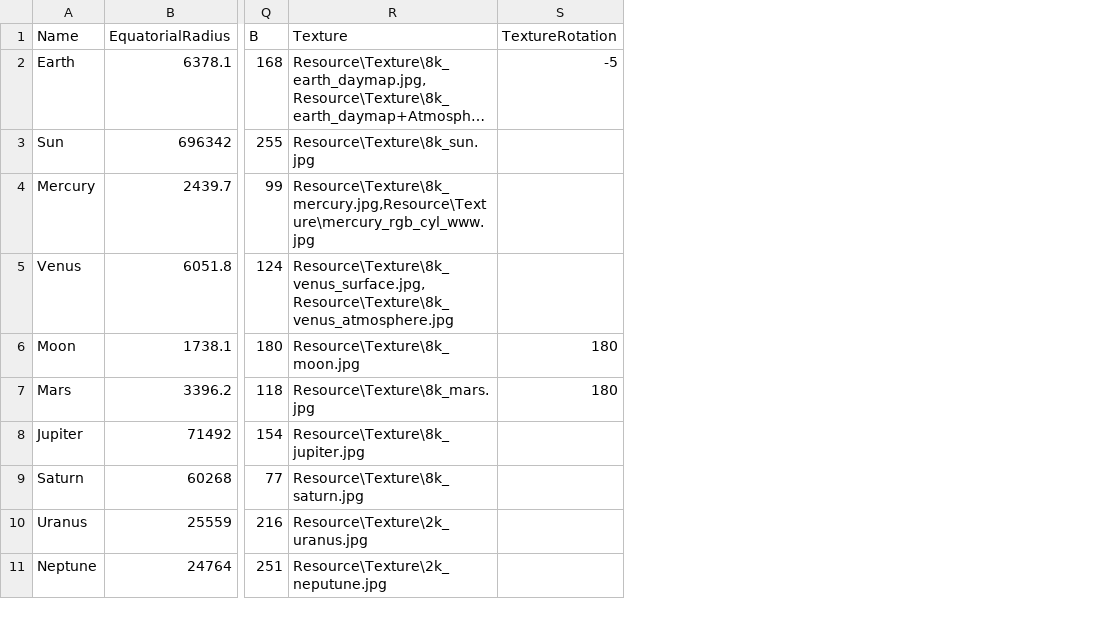
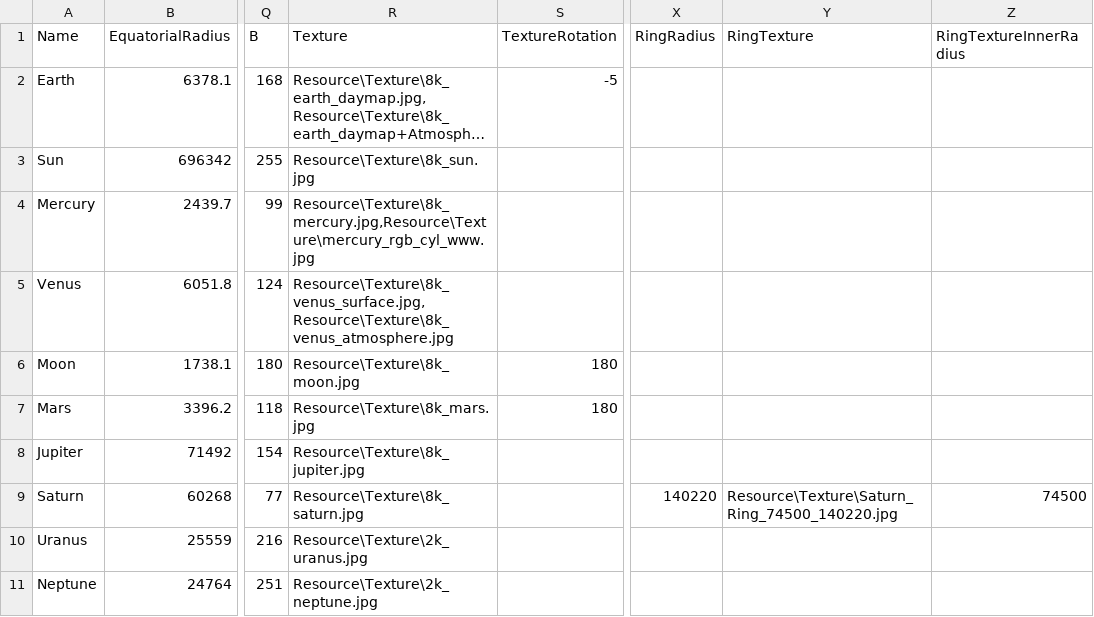
Before and after one commit to MaartentHart/SolarSystem, a CSV file: SolarSystem/Resource/CSV/SolarSystem - Planets only.csv, drawn as a sheet; only a part is shown, gaps mark what is left out; long unchanged cells end in …; the diff names each change by its address in the sheet, - before the commit and + after, or states it on an @@ line.

```diff
--- a/SolarSystem/Resource/CSV/SolarSystem - Planets only.csv
+++ b/SolarSystem/Resource/CSV/SolarSystem - Planets only.csv
+column X (RingRadius), row 9: 140220
+column Y (RingTexture), row 9: Resource\Texture\Saturn_Ring_74500_140220.jpg
+column Z (RingTextureInnerRadius), row 9: 74500
-R11 (Texture): Resource\Texture\2k_neputune.jpg
+R11 (Texture): Resource\Texture\2k_neptune.jpg
```
Also changed, not shown: SolarSystem/Resource/CSV/AA - SolarSystem.csv, 7 other files.
